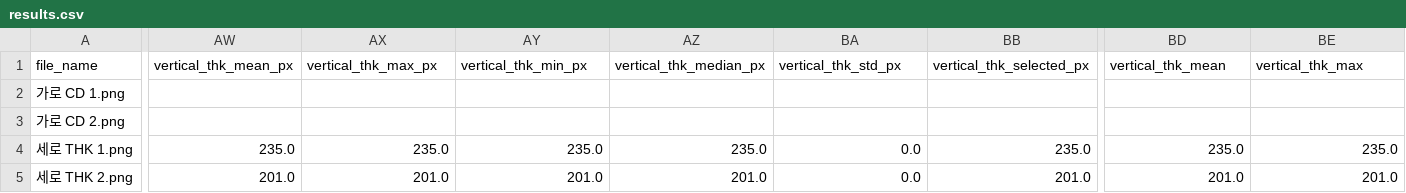
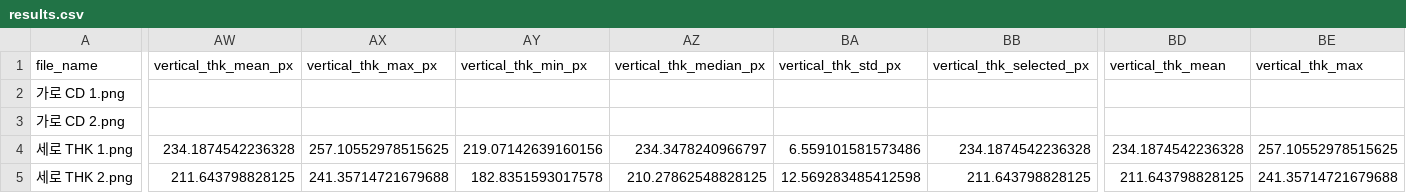
Before and after one commit to tjrghks9612-sketch/fib_sem_measurement_tool, a CSV file: validation_outputs/results.csv, drawn as a sheet; only a part is shown, gaps mark what is left out; the diff covers the shown part only; the diff names each change by its address in the sheet, - before the commit and + after, or states it on an @@ line.

```diff
--- a/validation_outputs/results.csv
+++ b/validation_outputs/results.csv
-AW4 (vertical_thk_mean_px): 235.0
+AW4 (vertical_thk_mean_px): 234.1874542236328
-AX4 (vertical_thk_max_px): 235.0
+AX4 (vertical_thk_max_px): 257.10552978515625
-AY4 (vertical_thk_min_px): 235.0
+AY4 (vertical_thk_min_px): 219.07142639160156
-AZ4 (vertical_thk_median_px): 235.0
+AZ4 (vertical_thk_median_px): 234.3478240966797
-BA4 (vertical_thk_std_px): 0.0
+BA4 (vertical_thk_std_px): 6.559101581573486
-BB4 (vertical_thk_selected_px): 235.0
+BB4 (vertical_thk_selected_px): 234.1874542236328
-BD4 (vertical_thk_mean): 235.0
+BD4 (vertical_thk_mean): 234.1874542236328
-BE4 (vertical_thk_max): 235.0
+BE4 (vertical_thk_max): 257.10552978515625
-AW5 (vertical_thk_mean_px): 201.0
+AW5 (vertical_thk_mean_px): 211.643798828125
-AX5 (vertical_thk_max_px): 201.0
+AX5 (vertical_thk_max_px): 241.35714721679688
-AY5 (vertical_thk_min_px): 201.0
+AY5 (vertical_thk_min_px): 182.8351593017578
-AZ5 (vertical_thk_median_px): 201.0
+AZ5 (vertical_thk_median_px): 210.27862548828125
-BA5 (vertical_thk_std_px): 0.0
+BA5 (vertical_thk_std_px): 12.569283485412598
-BB5 (vertical_thk_selected_px): 201.0
+BB5 (vertical_thk_selected_px): 211.643798828125
-BD5 (vertical_thk_mean): 201.0
+BD5 (vertical_thk_mean): 211.643798828125
-BE5 (vertical_thk_max): 201.0
+BE5 (vertical_thk_max): 241.35714721679688
```
Also changed, not shown: 60 edited cells elsewhere in this file, 11 other files.
